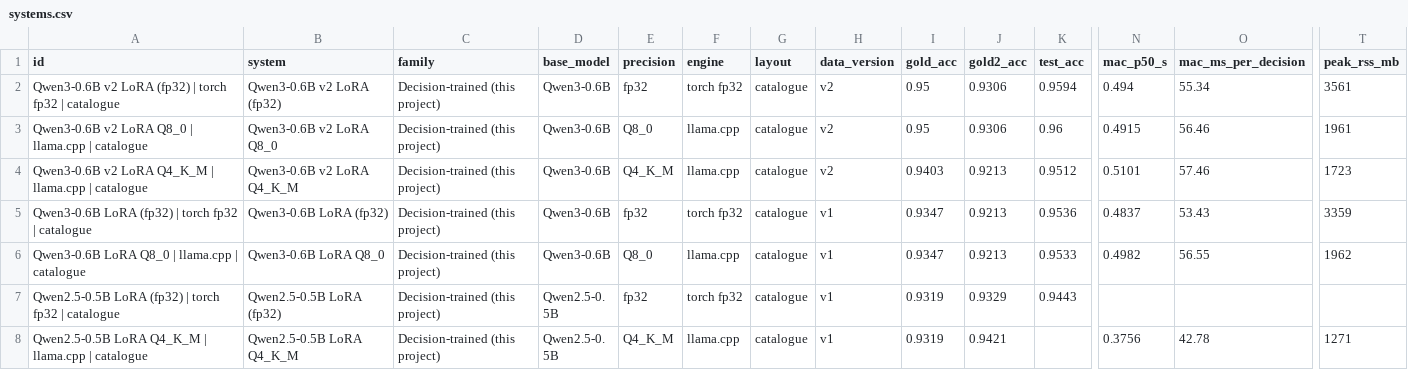
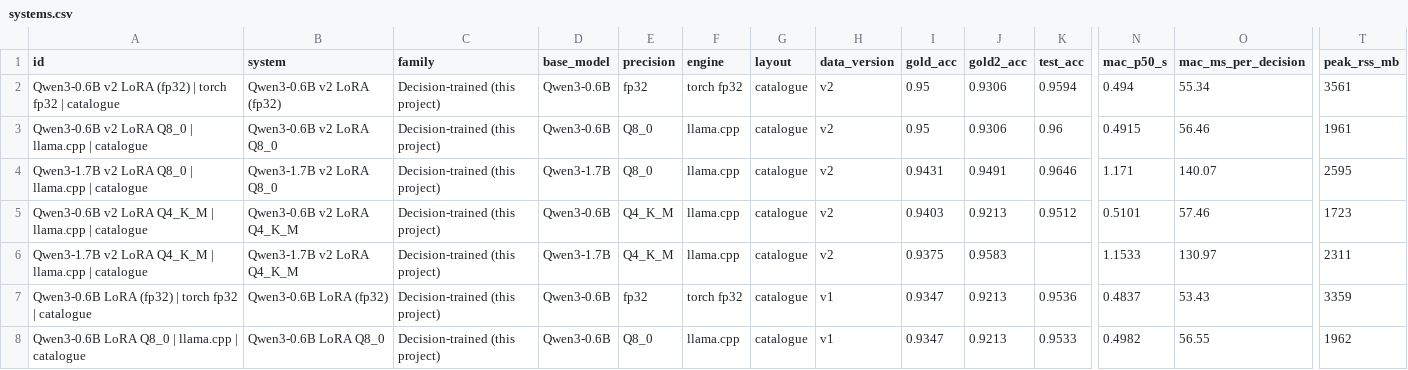
Before and after one commit to 0sparsh2/aerojev, a CSV file: results/dashboard/systems.csv, drawn as a sheet; only a part is shown, gaps mark what is left out; the shorter side is filled out with more unchanged rows; rows hold the shown columns only; the diff names each change by its address in the sheet, - before the commit and + after, or states it on an @@ line.

```diff
--- a/results/dashboard/systems.csv
+++ b/results/dashboard/systems.csv
+row 4: Qwen3-1.7B v2 LoRA Q8_0 | llama.cpp | catalogue | Qwen3-1.7B v2 LoRA Q8_0 | Decision-trained (this project) | Qwen3-1.7B | Q8_0 | llama.cpp | catalogue | v2 | 0.9431 | 0.9491 | 0.9646 | 1.171 | 140.07 | 2595
+row 6: Qwen3-1.7B v2 LoRA Q4_K_M | llama.cpp | catalogue | Qwen3-1.7B v2 LoRA Q4_K_M | Decision-trained (this project) | Qwen3-1.7B | Q4_K_M | llama.cpp | catalogue | v2 | 0.9375 | 0.9583 |  | 1.1533 | 130.97 | 2311
```
Also changed, not shown: results/dashboard/training.csv, 16 other files.
